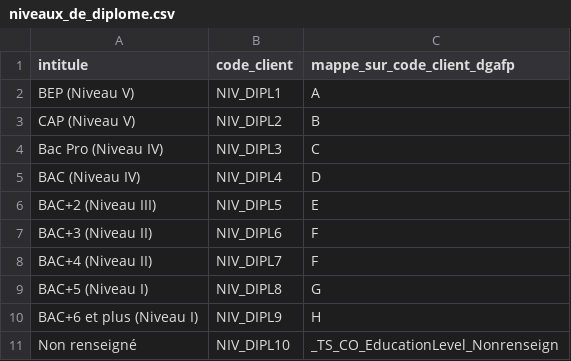
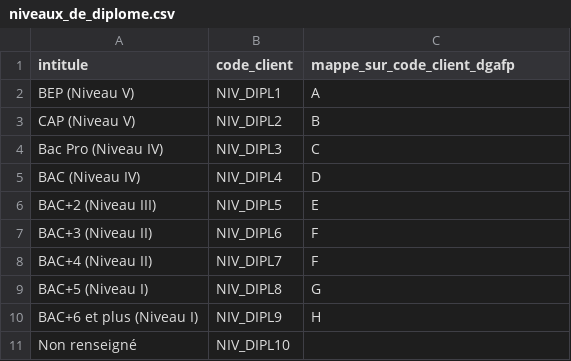
Before and after one commit to betagouv/csplab, a CSV file: src/ingestion/data/ars/niveaux_de_diplome.csv, drawn as a sheet.

Commit message:
fix(ingestion): ignore le niveau de diplôme « Non renseigné » de l'ARS (#1616)

```diff
--- a/src/ingestion/data/ars/niveaux_de_diplome.csv
+++ b/src/ingestion/data/ars/niveaux_de_diplome.csv
@@ -10,2 +10,2 @@ BAC+5 (Niveau I);NIV_DIPL8;G
 BAC+6 et plus (Niveau I);NIV_DIPL9;H
-Non renseigné;NIV_DIPL10;_TS_CO_EducationLevel_Nonrenseign
+Non renseigné;NIV_DIPL10;
```
Also changed, not shown: 1 other file.
